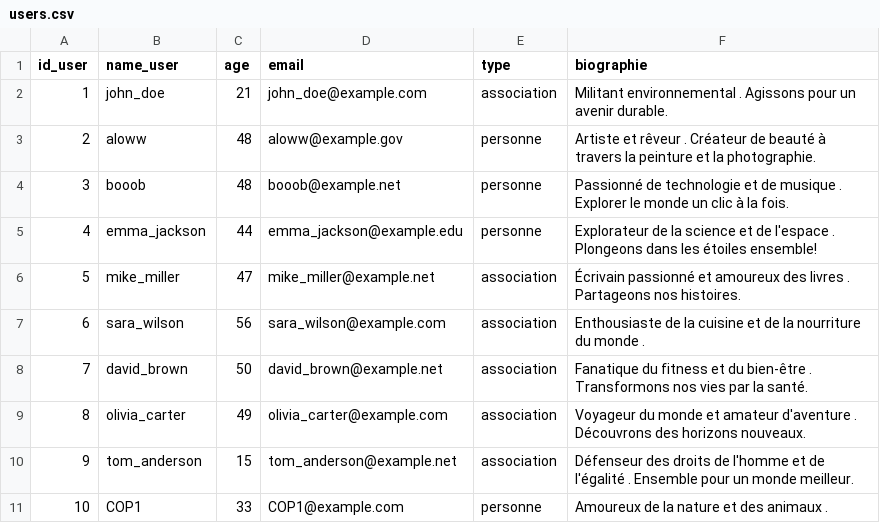
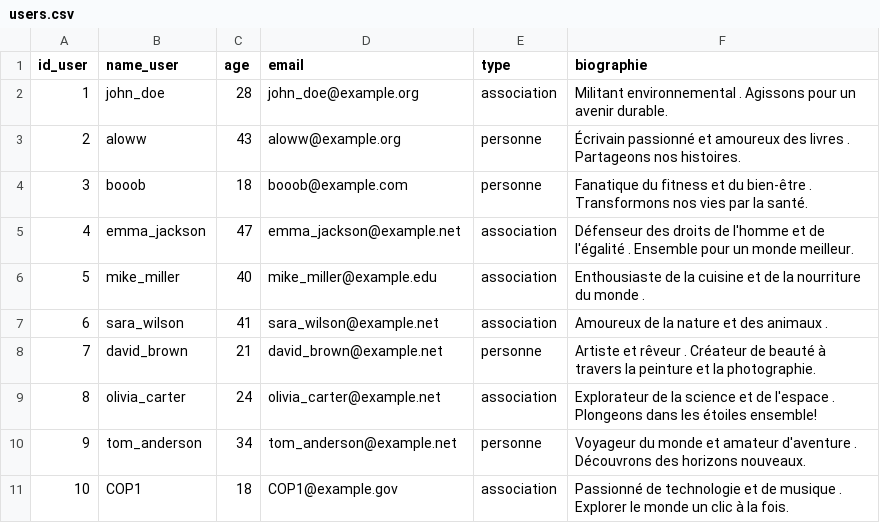
Before and after one commit to uvsq22103405/PROJET_BD, a CSV file: users.csv, drawn as a sheet.

```diff
--- a/users.csv
+++ b/users.csv
@@ -1,11 +1,11 @@
 "id_user","name_user","age","email","type","biographie"
-"1","john_doe","21","john_doe@example.com","association","Militant environnemental . Agissons pour un avenir durable."
-"2","aloww","48","aloww@example.gov","personne","Artiste et rêveur . Créateur de beauté à travers la peinture et la photographie."
-"3","booob","48","booob@example.net","personne","Passionné de technologie et de musique . Explorer le monde un clic à la fois."
-"4","emma_jackson","44","emma_jackson@example.edu","personne","Explorateur de la science et de l'espace . Plongeons dans les étoiles ensemble!"
-"5","mike_miller","47","mike_miller@example.net","association","Écrivain passionné et amoureux des livres . Partageons nos histoires."
-"6","sara_wilson","56","sara_wilson@example.com","association","Enthousiaste de la cuisine et de la nourriture du monde ."
-"7","david_brown","50","david_brown@example.net","association","Fanatique du fitness et du bien-être . Transformons nos vies par la santé."
-"8","olivia_carter","49","olivia_carter@example.com","association","Voyageur du monde et amateur d'aventure . Découvrons des horizons nouveaux."
-"9","tom_anderson","15","tom_anderson@example.net","association","Défenseur des droits de l'homme et de l'égalité . Ensemble pour un monde meilleur."
-"10","COP1","33","COP1@example.com","personne","Amoureux de la nature et des animaux ."
+"1","john_doe","28","john_doe@example.org","association","Militant environnemental . Agissons pour un avenir durable."
+"2","aloww","43","aloww@example.org","personne","Écrivain passionné et amoureux des livres . Partageons nos histoires."
+"3","booob","18","booob@example.com","personne","Fanatique du fitness et du bien-être . Transformons nos vies par la santé."
+"4","emma_jackson","47","emma_jackson@example.net","association","Défenseur des droits de l'homme et de l'égalité . Ensemble pour un monde meilleur."
+"5","mike_miller","40","mike_miller@example.edu","association","Enthousiaste de la cuisine et de la nourriture du monde ."
+"6","sara_wilson","41","sara_wilson@example.net","association","Amoureux de la nature et des animaux ."
+"7","david_brown","21","david_brown@example.net","personne","Artiste et rêveur . Créateur de beauté à travers la peinture et la photographie."
+"8","olivia_carter","24","olivia_carter@example.net","association","Explorateur de la science et de l'espace . Plongeons dans les étoiles ensemble!"
+"9","tom_anderson","34","tom_anderson@example.net","personne","Voyageur du monde et amateur d'aventure . Découvrons des horizons nouveaux."
+"10","COP1","18","COP1@example.gov","association","Passionné de technologie et de musique . Explorer le monde un clic à la fois."
```
Also changed, not shown: concerts.csv, lieux.csv, 4 other files.
